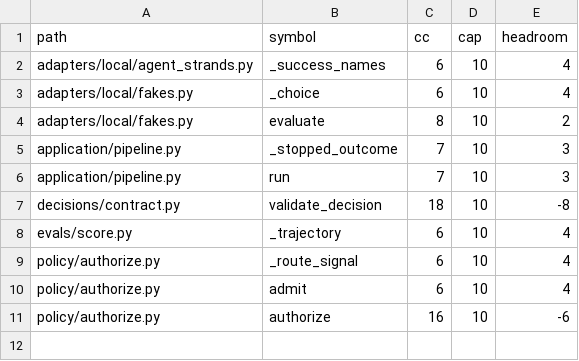
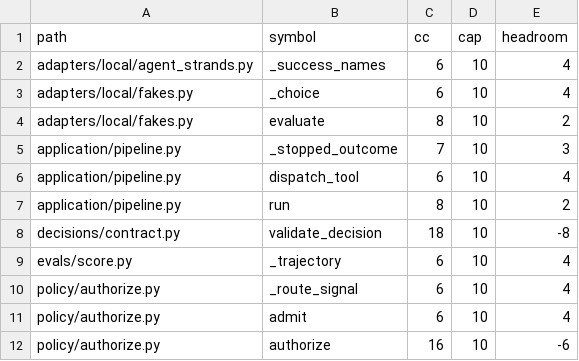
Before and after one commit to Simon-GitHub-Code/fs-prod-agent, a CSV file: docs/context/hotspots.csv, drawn as a sheet.

```diff
--- a/docs/context/hotspots.csv
+++ b/docs/context/hotspots.csv
@@ -5,3 +5,4 @@ adapters/local/fakes.py,evaluate,8,10,2
 application/pipeline.py,_stopped_outcome,7,10,3
-application/pipeline.py,run,7,10,3
+application/pipeline.py,dispatch_tool,6,10,4
+application/pipeline.py,run,8,10,2
 decisions/contract.py,validate_decision,18,10,-8
```
Also changed, not shown: docs/context/imports.csv, 19 other files.
